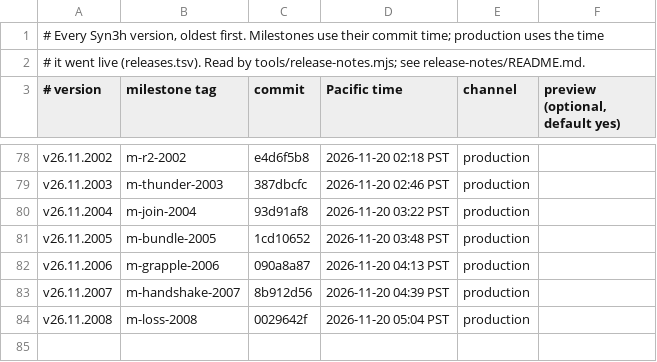
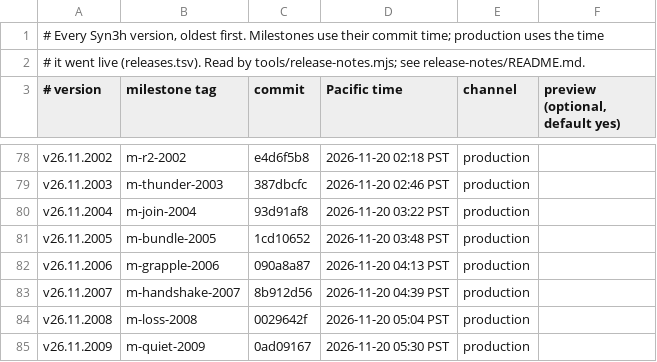
Before and after one commit to terran-labs/syn3h, a TSV file: release-notes/history.tsv, drawn as a sheet; only a part is shown, gaps mark what is left out.

```diff
--- a/release-notes/history.tsv
+++ b/release-notes/history.tsv
@@ -84 +84,2 @@ v26.11.2007	m-handshake-2007	8b912d56	2026-11-20 04:39 PST	production
 v26.11.2008	m-loss-2008	0029642f	2026-11-20 05:04 PST	production
+v26.11.2009	m-quiet-2009	0ad09167	2026-11-20 05:30 PST	production
```
Also changed, not shown: 3 other files.
